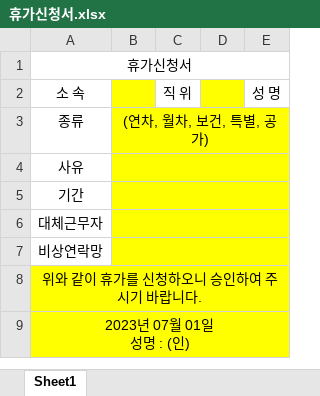
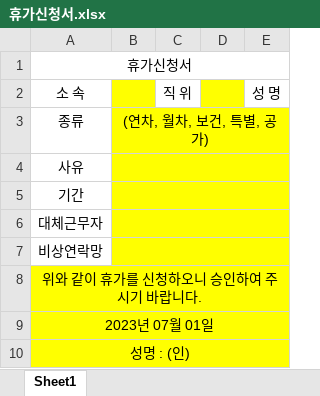
Before and after one commit to dw-final-project/dwFinal, an Excel workbook: EazyRP_project/src/main/webapp/resources/forms/휴가신청서.xlsx, sheet Sheet1, drawn as a sheet; values as stored, in another font and other column widths than the file's, no borders; ↵ is a line break in a cell; the diff names each change by its address in the sheet, - before the commit and + after, or states it on an @@ line.

```diff
--- a/EazyRP_project/src/main/webapp/resources/forms/휴가신청서.xlsx (sheet Sheet1)
+++ b/EazyRP_project/src/main/webapp/resources/forms/휴가신청서.xlsx (sheet Sheet1)
-A9: 2023년 07월 01일 ↵ 성명 : (인)
+A9: 2023년 07월 01일
+row 10: 성명 : (인)
```
Also changed, not shown: EazyRP_project/src/main/webapp/resources/forms/지출결의서.xlsx, 22 other files.
